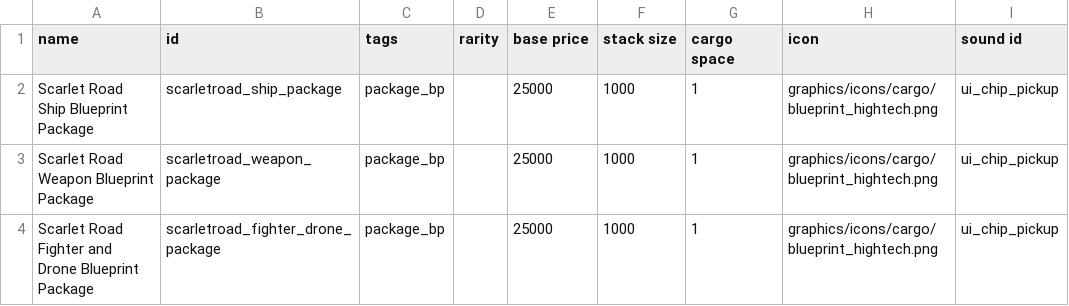
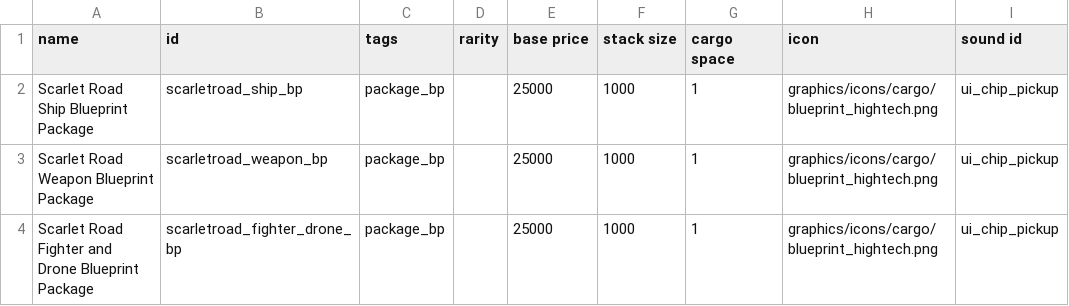
Before and after one commit to TheMasterGeese/Scarlet-Road, a CSV file: data/campaign/special_items.csv, drawn as a sheet; only a part is shown; the diff names each change by its address in the sheet, - before the commit and + after, or states it on an @@ line.

```diff
--- a/data/campaign/special_items.csv
+++ b/data/campaign/special_items.csv
-B2 (id): scarletroad_ship_package
+B2 (id): scarletroad_ship_bp
-B3 (id): scarletroad_weapon_package
+B3 (id): scarletroad_weapon_bp
-B4 (id): scarletroad_fighter_drone_package
+B4 (id): scarletroad_fighter_drone_bp
```
Also changed, not shown: data/hullmods/hull_mods.csv, data/strings/descriptions.csv, 10 other files.
